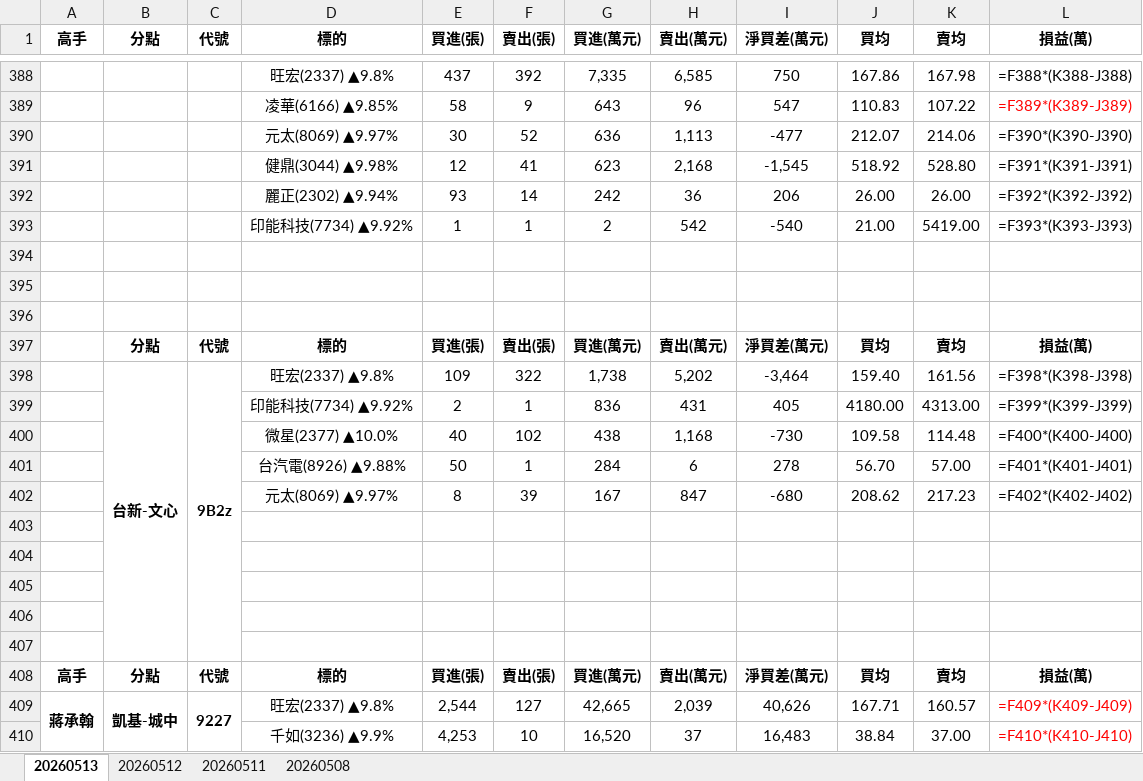
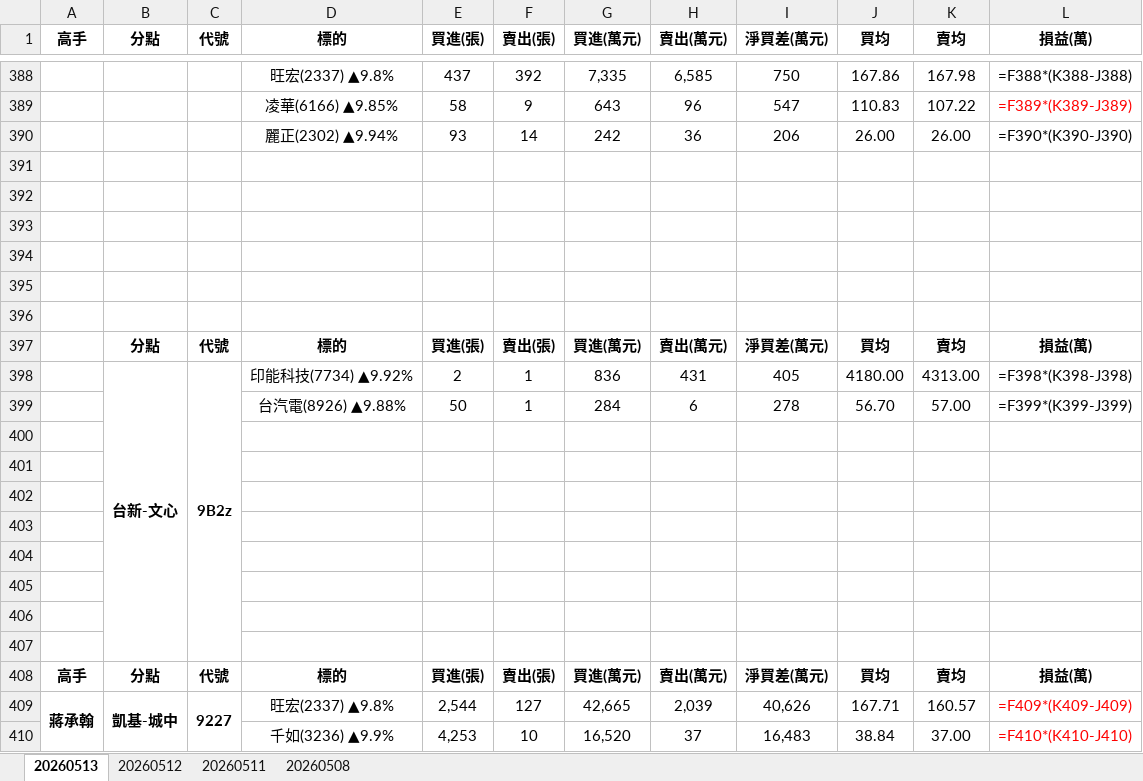
Before and after one commit to DRwillychiu/CHIP_RADAR_TW, an Excel workbook: data/reports/latest.xlsx, sheet 20260513, drawn as a sheet; only a part is shown, gaps mark what is left out; values as stored, in another font and other column widths than the file's, no borders; formulas without a stored value are shown as written; removed rows and columns are numbered as before the commit, all else as after; the diff covers the shown part only; the diff names each change by its address in the sheet, - before the commit and + after, or states it on an @@ line.

```diff
--- a/data/reports/latest.xlsx (sheet 20260513)
+++ b/data/reports/latest.xlsx (sheet 20260513)
-row 390:  |  |  | 元太(8069) ▲9.97% | 30 | 52 | 636 | 1,113 | -477 | 212.07 | 214.06 | =F390*(K390-J390)
-row 391:  |  |  | 健鼎(3044) ▲9.98% | 12 | 41 | 623 | 2,168 | -1,545 | 518.92 | 528.80 | =F391*(K391-J391)
-L390 (損益(萬)): =F392*(K392-J392)
+L390 (損益(萬)): =F390*(K390-J390)
-row 391:  |  |  | 印能科技(7734) ▲9.92% | 1 | 1 | 2 | 542 | -540 | 21.00 | 5419.00 | =F393*(K393-J393)
+row 391: (empty)
+row 392: (empty)
+row 393: (empty)
-row 398:  | 台新-文心 | 9B2z | 旺宏(2337) ▲9.8% | 109 | 322 | 1,738 | 5,202 | -3,464 | 159.40 | 161.56 | =F398*(K398-J398)
-B398 (分點): (empty)
+B398 (分點): 台新-文心
+B398:B407 merged
-C398 (代號): (empty)
+C398 (代號): 9B2z
+C398:C407 merged
-L398 (損益(萬)): =F399*(K399-J399)
+L398 (損益(萬)): =F398*(K398-J398)
-row 400:  |  |  | 微星(2377) ▲10.0% | 40 | 102 | 438 | 1,168 | -730 | 109.58 | 114.48 | =F400*(K400-J400)
-L399 (損益(萬)): =F401*(K401-J401)
+L399 (損益(萬)): =F399*(K399-J399)
-row 400:  |  |  | 元太(8069) ▲9.97% | 8 | 39 | 167 | 847 | -680 | 208.62 | 217.23 | =F402*(K402-J402)
+row 400: (empty)
+row 401: (empty)
+row 402: (empty)
```
Also changed, not shown: 9 added rows, 9 removed rows, 124 edited cells and merged cells elsewhere in this sheet, data/reports/chip_radar_2026-05-13.xlsx, 7 other files.
